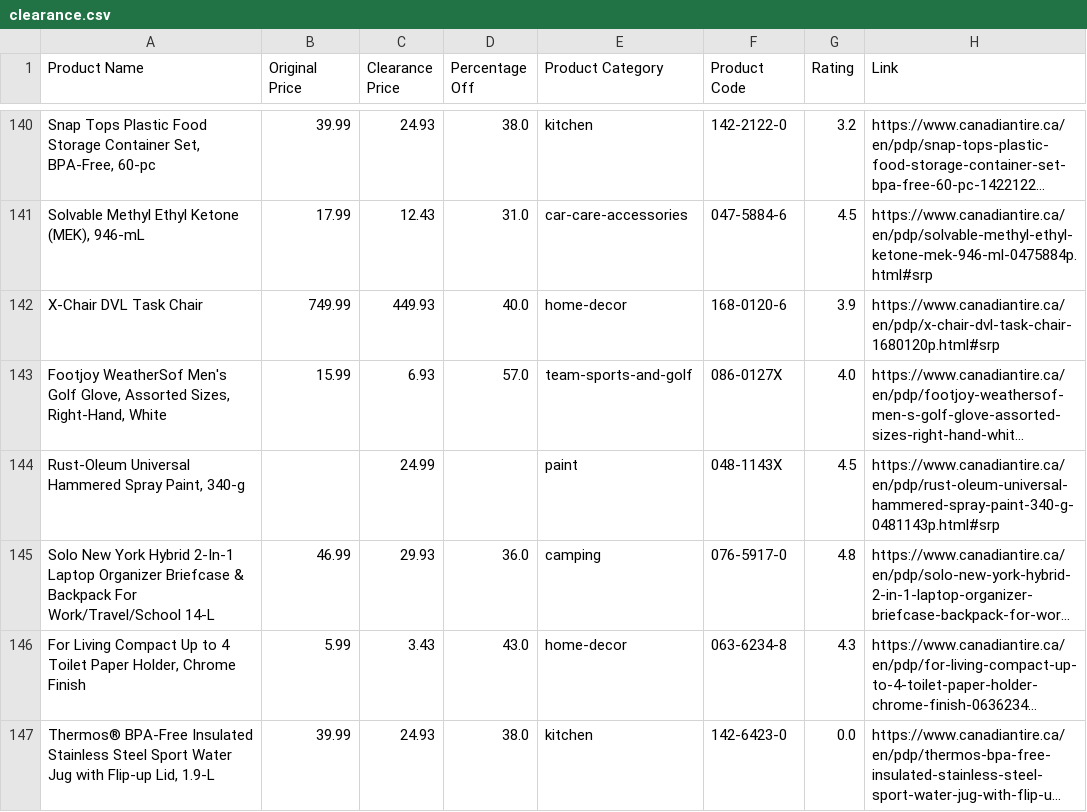
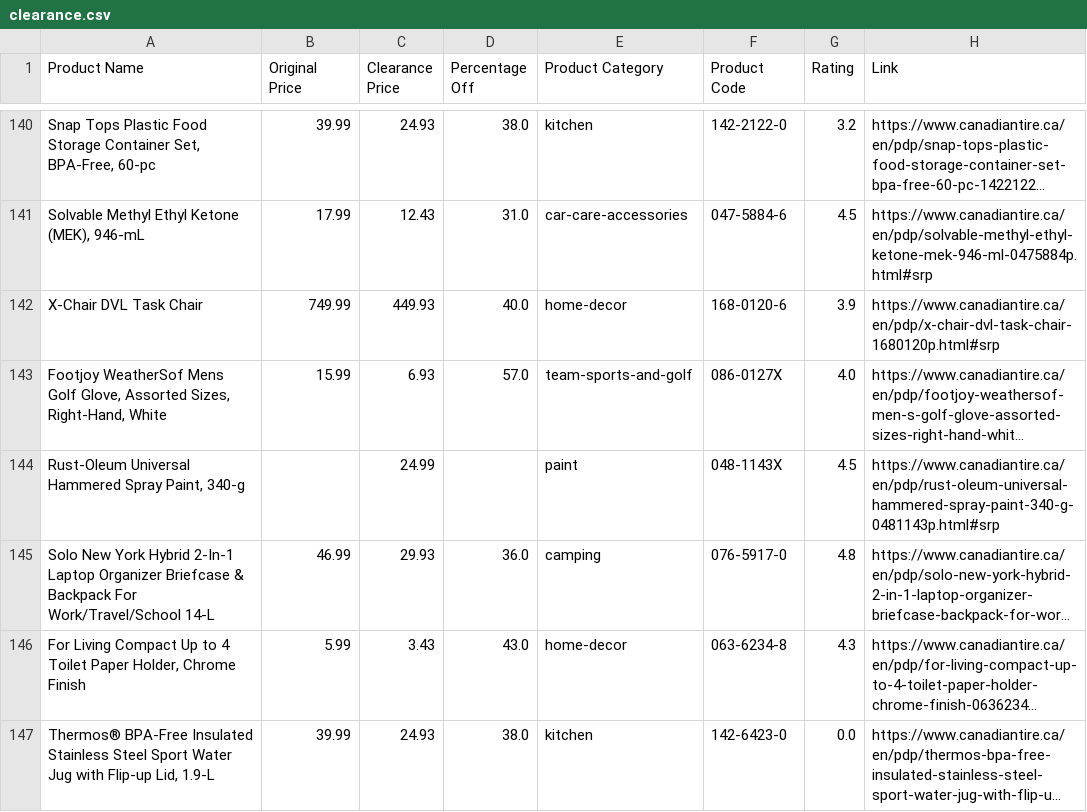
Before and after one commit to kristianrafuse/Canadian-Tire-Clearance-Analysis, a CSV file: clearance.csv, drawn as a sheet; only a part is shown, gaps mark what is left out; long unchanged cells end in …; the diff covers the shown part only; the diff names each change by its address in the sheet, - before the commit and + after, or states it on an @@ line.

```diff
--- a/clearance.csv
+++ b/clearance.csv
-A143 (Product Name): Footjoy WeatherSof Men's Golf Glove,…
+A143 (Product Name): Footjoy WeatherSof Mens Golf Glove,…
```
Also changed, not shown: 65 edited cells elsewhere in this file, sale2.csv, 3 other files.
